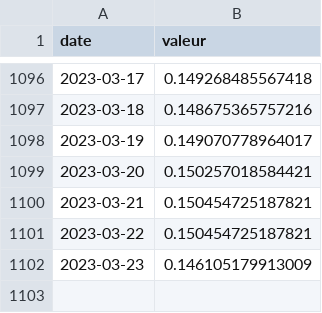
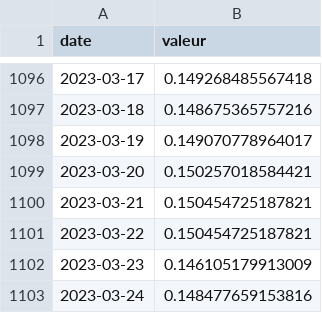
Before and after one commit to vaxelben/covid-19-data-france, a CSV file: data/france-spf-TO.csv, drawn as a sheet; only a part is shown, gaps mark what is left out.

```diff
--- a/data/france-spf-TO.csv
+++ b/data/france-spf-TO.csv
@@ -1102 +1102,2 @@ date,valeur
 2023-03-23,0.146105179913009
+2023-03-24,0.148477659153816
```
Also changed, not shown: data/france-spf-tx_incid.csv, data/france-spf-tx_pos.csv, 5 other files.
